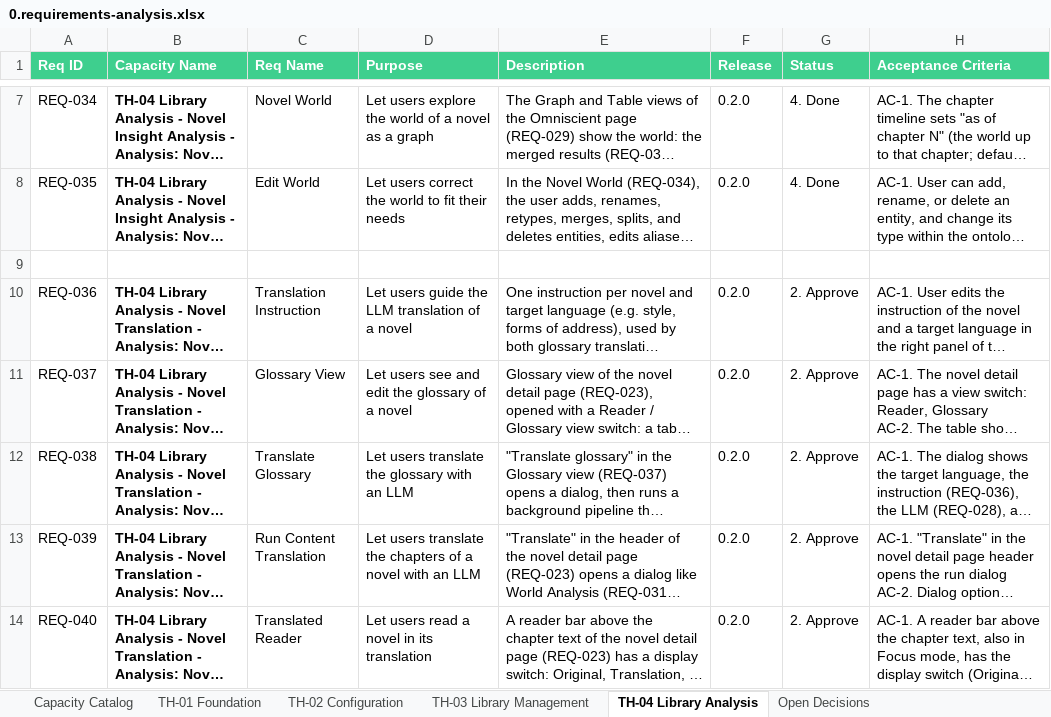
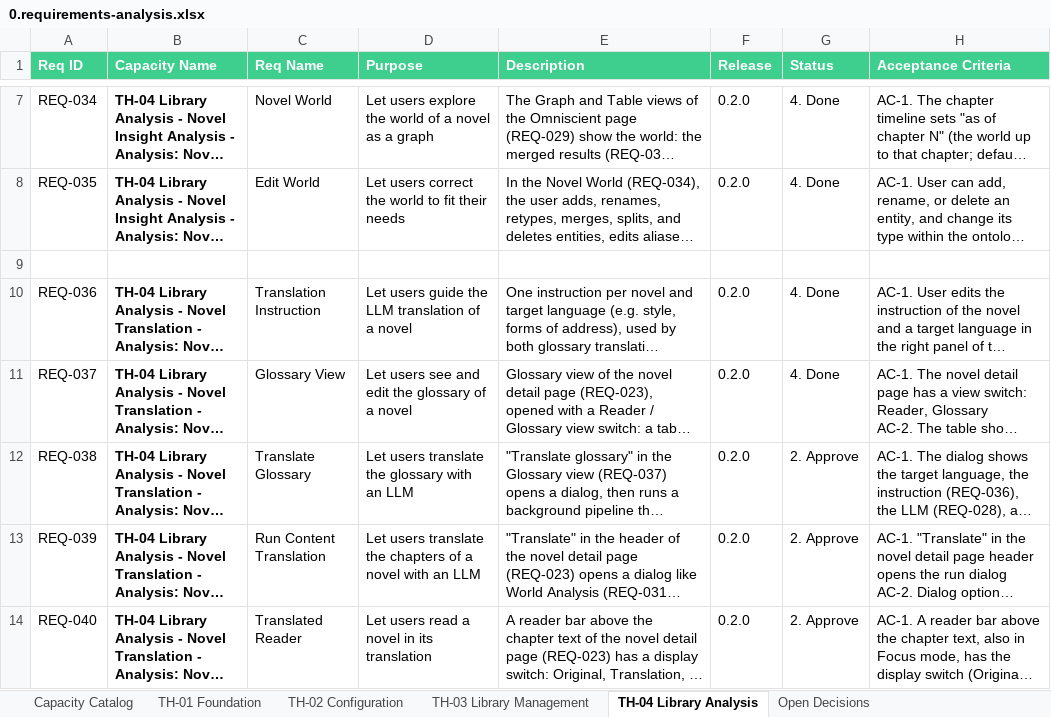
Before and after one commit to datntdev0/projects.dreamer-studio, an Excel workbook: _docs/0.requirements-analysis.xlsx, sheet TH-04 Library Analysis, drawn as a sheet; only a part is shown, gaps mark what is left out; long unchanged cells end in …; values as stored, in another font and other column widths than the file's, no borders; the diff names each change by its address in the sheet, - before the commit and + after, or states it on an @@ line.

Commit message:
chore(docs): update requirements matching new solution

```diff
--- a/_docs/0.requirements-analysis.xlsx (sheet TH-04 Library Analysis)
+++ b/_docs/0.requirements-analysis.xlsx (sheet TH-04 Library Analysis)
-G10:G11 (Status): 2. Approve
+G10:G11 (Status): 4. Done
```
Also changed, not shown: 18 other files.
